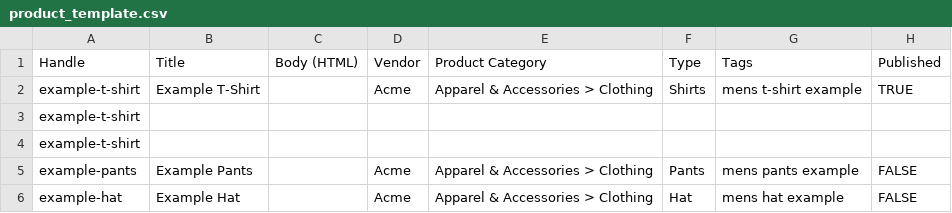
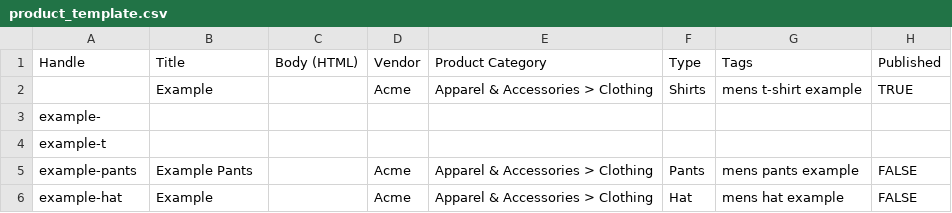
Before and after one commit to anwar2810/ckhpro-shopify, a CSV file: product_template.csv, drawn as a sheet; only a part is shown; the diff names each change by its address in the sheet, - before the commit and + after, or states it on an @@ line.

Commit message:
Update product_template.csv

```diff
--- a/product_template.csv
+++ b/product_template.csv
-A2: example-t-shirt
+A2: (empty)
-B2: Example T-Shirt
+B2: Example
-A3: example-t-shirt
+A3: example-
-A4: example-t-shirt
+A4: example-t
-B6: Example Hat
+B6: Example
```
